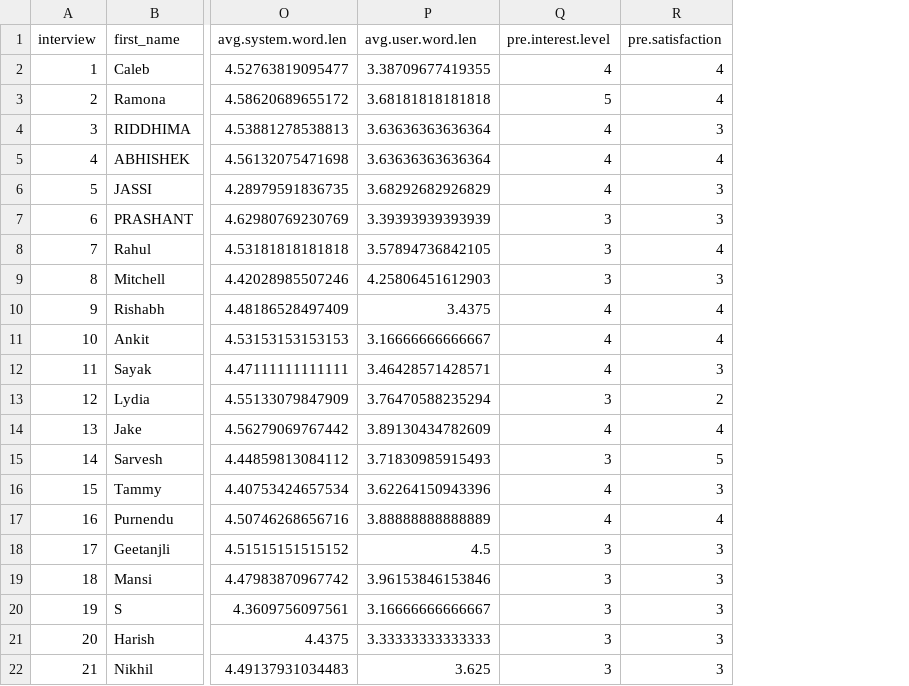
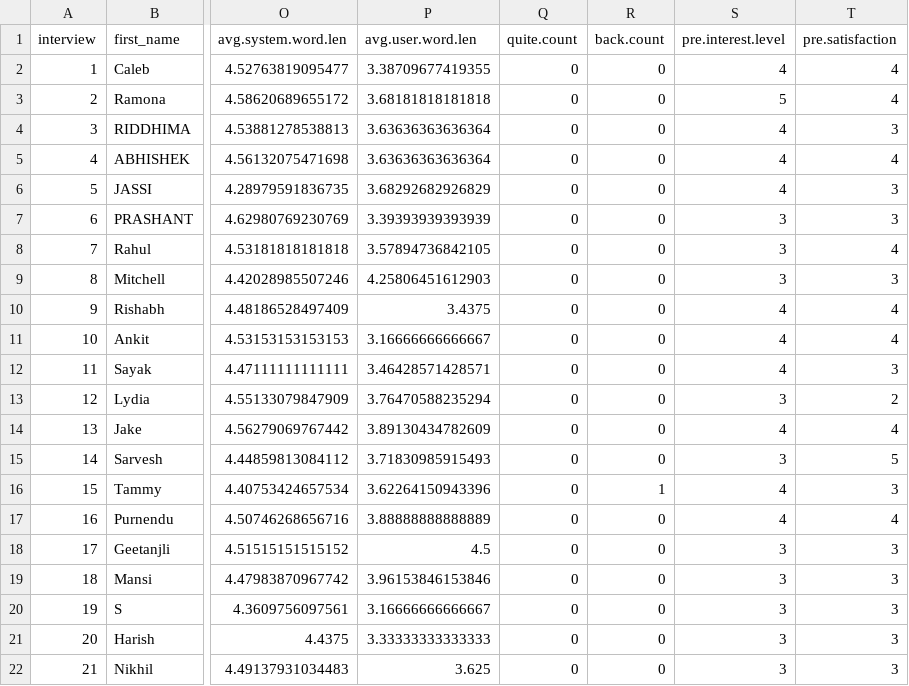
Before and after one commit to SlightlyUnorthodox/DialogueSystems, a CSV file: preliminator/evaluation/dialg.sys.data.csv, drawn as a sheet; only a part is shown, gaps mark what is left out; the diff names each change by its address in the sheet, - before the commit and + after, or states it on an @@ line.

Commit message:
Complete final evaluation script and data set(s)

```diff
--- a/preliminator/evaluation/dialg.sys.data.csv
+++ b/preliminator/evaluation/dialg.sys.data.csv
+column Q (quite.count), rows 2-22: all 0
+column R (back.count), rows 2-22: 0 | 0 | 0 | 0 | 0 | 0 | 0 | 0 | 0 | 0 | 0 | 0 | 0 | 0 | 1 | 0 | 0 | 0 | 0 | 0 | 0
```
Also changed, not shown: 2 other files.
